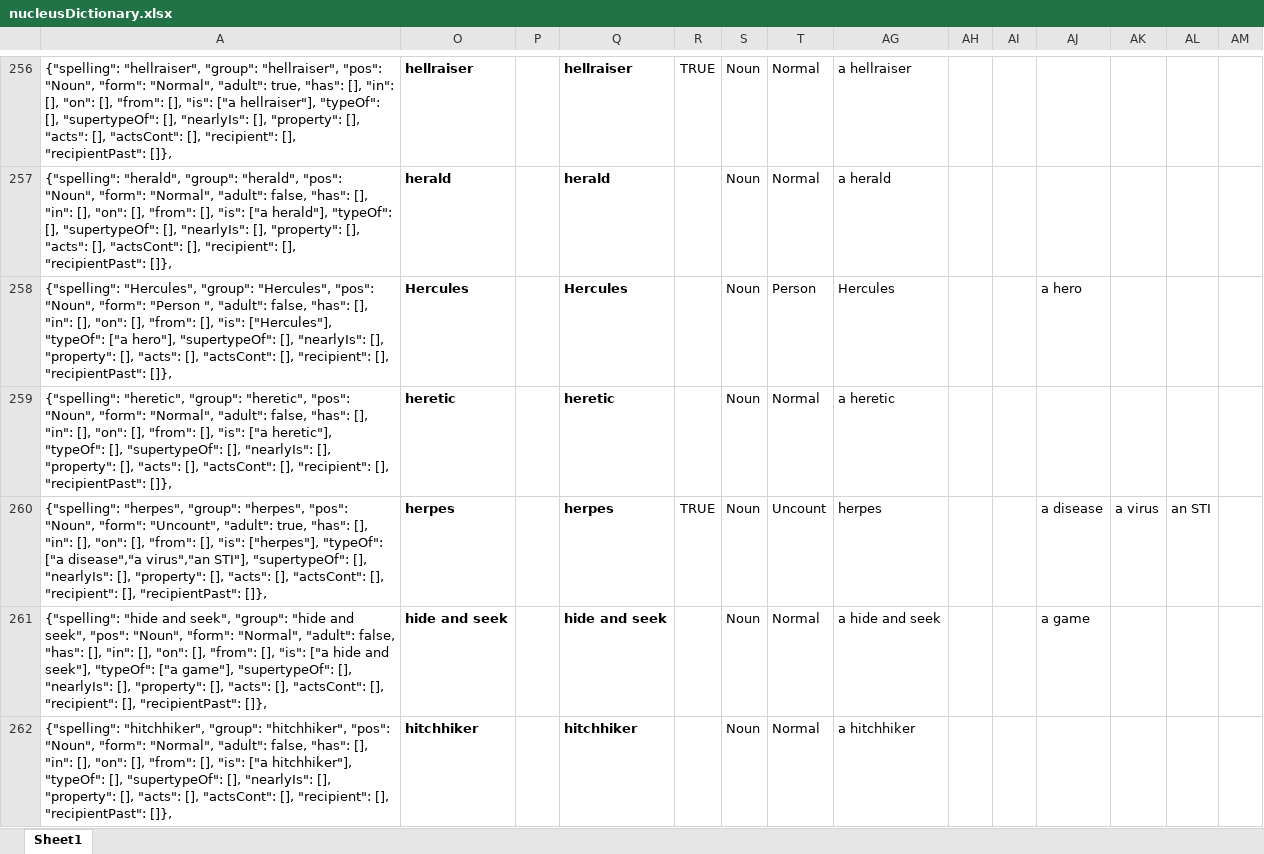
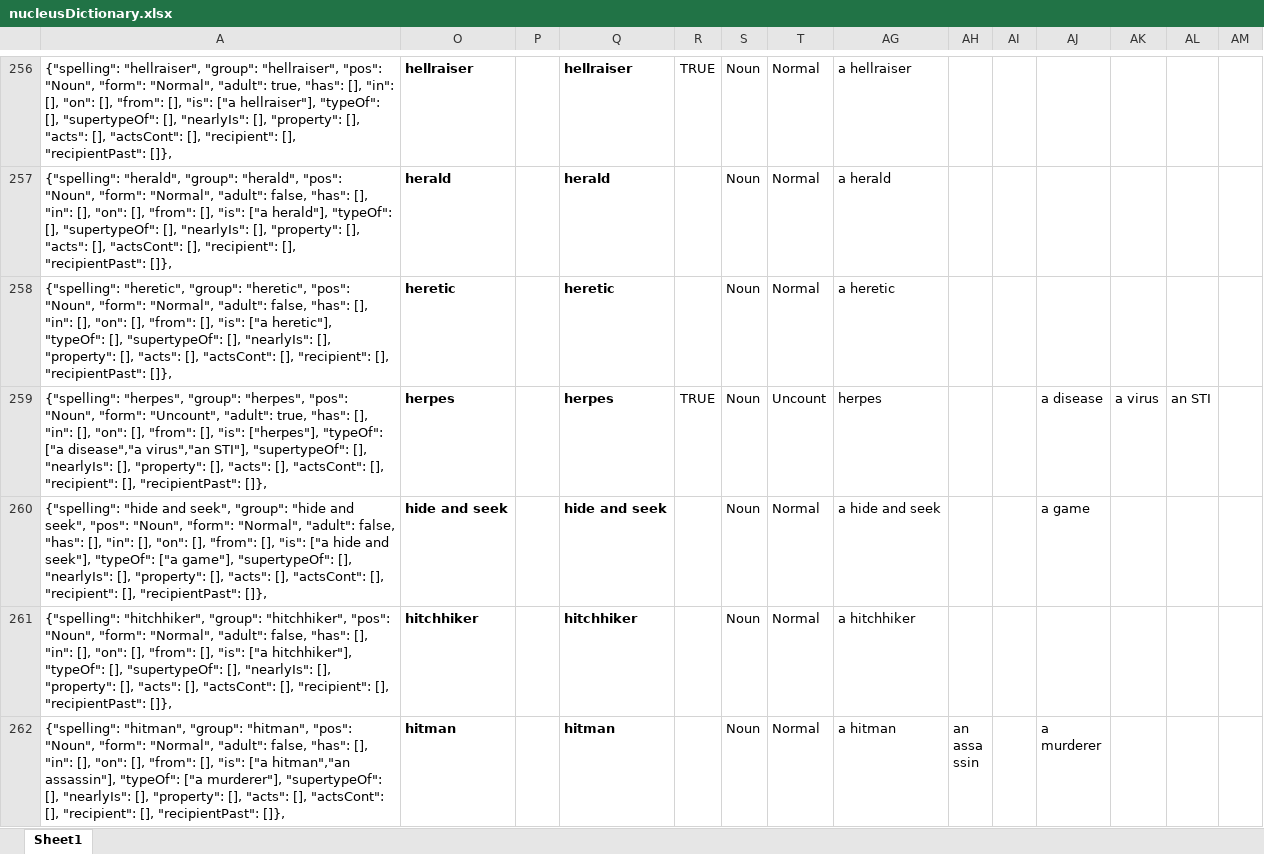
Before and after one commit to wabradshaw/claptrap, an Excel workbook: nucleusDictionary.xlsx, sheet Sheet1, drawn as a sheet; only a part is shown, gaps mark what is left out; the shorter side is filled out with more unchanged rows; values as stored, in another font and other column widths than the file's, no borders; table styles not drawn; rows hold the shown columns only; the diff covers the shown part only; the diff names each change by its address in the sheet, - before the commit and + after, or states it on an @@ line.

Commit message:
Removed duplicate nucleii and minor form fixes

```diff
--- a/nucleusDictionary.xlsx (sheet Sheet1)
+++ b/nucleusDictionary.xlsx (sheet Sheet1)
-row 258: {"spelling": "Hercules", "group": "Hercules", "pos": "Noun", "form": "Person ", "adult": false, "has": [], "in": [], "on": [], "from": [], "is": ["Hercules"], "typeOf": ["a hero"], "supertypeOf": [], "nearlyIs": [], "property": [], "acts": [], "actsCont": [], "recipient": [], "recipientPast": []}, | Hercules |  | Hercules |  | Noun | Person | Hercules |  |  | a hero
```
Also changed, not shown: 4 removed rows and 19 edited cells elsewhere in this sheet, formulas that keep their value, hidden cells, 1 other file.
